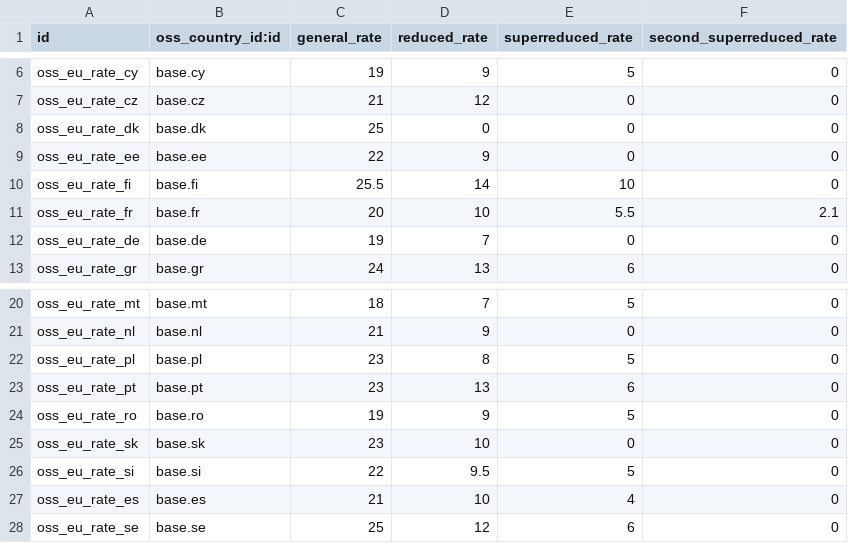
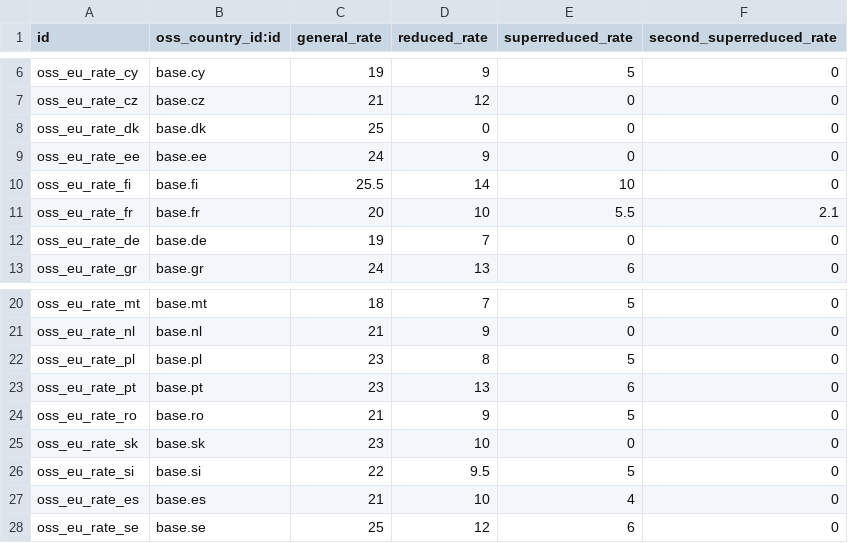
Before and after one commit to P-H-Phuc/account-fiscal-rule, a CSV file: l10n_eu_oss_oca/data/oss.tax.rate.csv, drawn as a sheet; only a part is shown, gaps mark what is left out.

Commit message:
[IMP] l10n_eu_oss_oca: estonia, romania

```diff
--- a/l10n_eu_oss_oca/data/oss.tax.rate.csv
+++ b/l10n_eu_oss_oca/data/oss.tax.rate.csv
@@ -8,3 +8,3 @@ oss_eu_rate_cz,base.cz,21,12,0,0
 oss_eu_rate_dk,base.dk,25,0,0,0
-oss_eu_rate_ee,base.ee,22,9,0,0
+oss_eu_rate_ee,base.ee,24,9,0,0
 oss_eu_rate_fi,base.fi,25.5,14,10,0
@@ -23,3 +23,3 @@ oss_eu_rate_pl,base.pl,23,8,5,0
 oss_eu_rate_pt,base.pt,23,13,6,0
-oss_eu_rate_ro,base.ro,19,9,5,0
+oss_eu_rate_ro,base.ro,21,9,5,0
 oss_eu_rate_sk,base.sk,23,10,0,0
```
